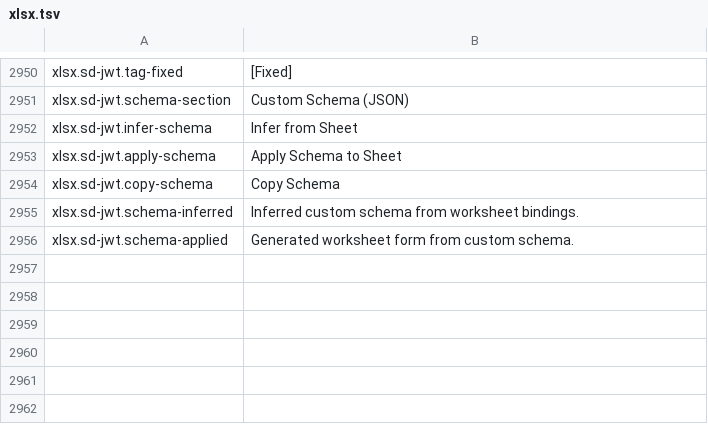
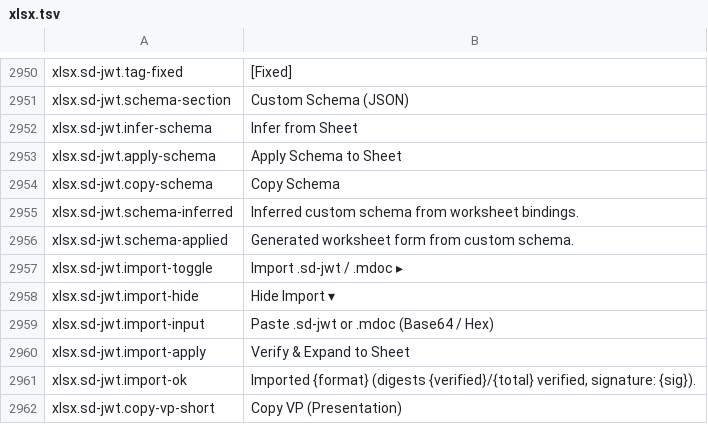
Before and after one commit to masanork/ibis-office, a TSV file: crates/ibis-office-base/i18n/en/xlsx.tsv, drawn as a sheet; only a part is shown, gaps mark what is left out; the diff names each change by its address in the sheet, - before the commit and + after, or states it on an @@ line.

Commit message:
feat(xlsx): add .sd-jwt/.mdoc parser, verifier, sheet import, and VP export (Phases 7-8)

```diff
--- a/crates/ibis-office-base/i18n/en/xlsx.tsv
+++ b/crates/ibis-office-base/i18n/en/xlsx.tsv
+row 2957: xlsx.sd-jwt.import-toggle | Import .sd-jwt / .mdoc ▸
+row 2958: xlsx.sd-jwt.import-hide | Hide Import ▾
+row 2959: xlsx.sd-jwt.import-input | Paste .sd-jwt or .mdoc (Base64 / Hex)
+row 2960: xlsx.sd-jwt.import-apply | Verify & Expand to Sheet
+row 2961: xlsx.sd-jwt.import-ok | Imported {format} (digests {verified}/{total} verified, signature: {sig}).
+row 2962: xlsx.sd-jwt.copy-vp-short | Copy VP (Presentation)
```
Also changed, not shown: crates/ibis-office-base/i18n/ja/xlsx.tsv, 4 other files.
